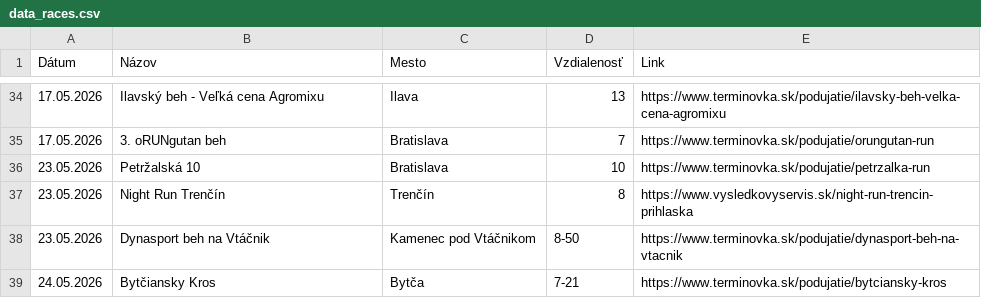
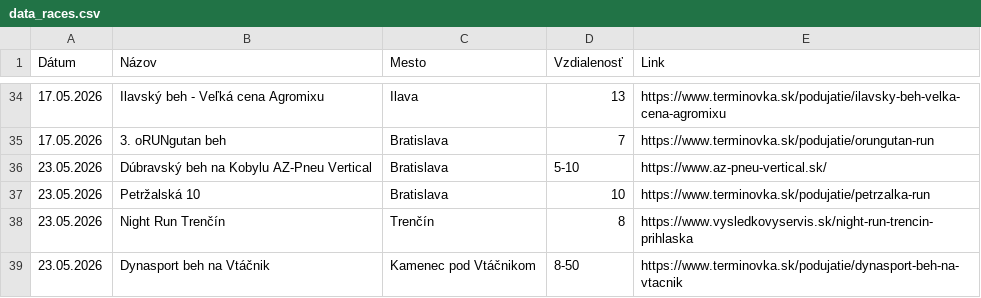
Before and after one commit to alexandragor24/slsp-run-rise, a CSV file: data_races.csv, drawn as a sheet; only a part is shown, gaps mark what is left out; the shorter side is filled out with more unchanged rows; the diff names each change by its address in the sheet, - before the commit and + after, or states it on an @@ line.

Commit message:
Update data_races.csv

```diff
--- a/data_races.csv
+++ b/data_races.csv
+row 36: 23.05.2026 | Dúbravský beh na Kobylu AZ-Pneu Vertical | Bratislava | 5-10 | https://www.az-pneu-vertical.sk/
```
